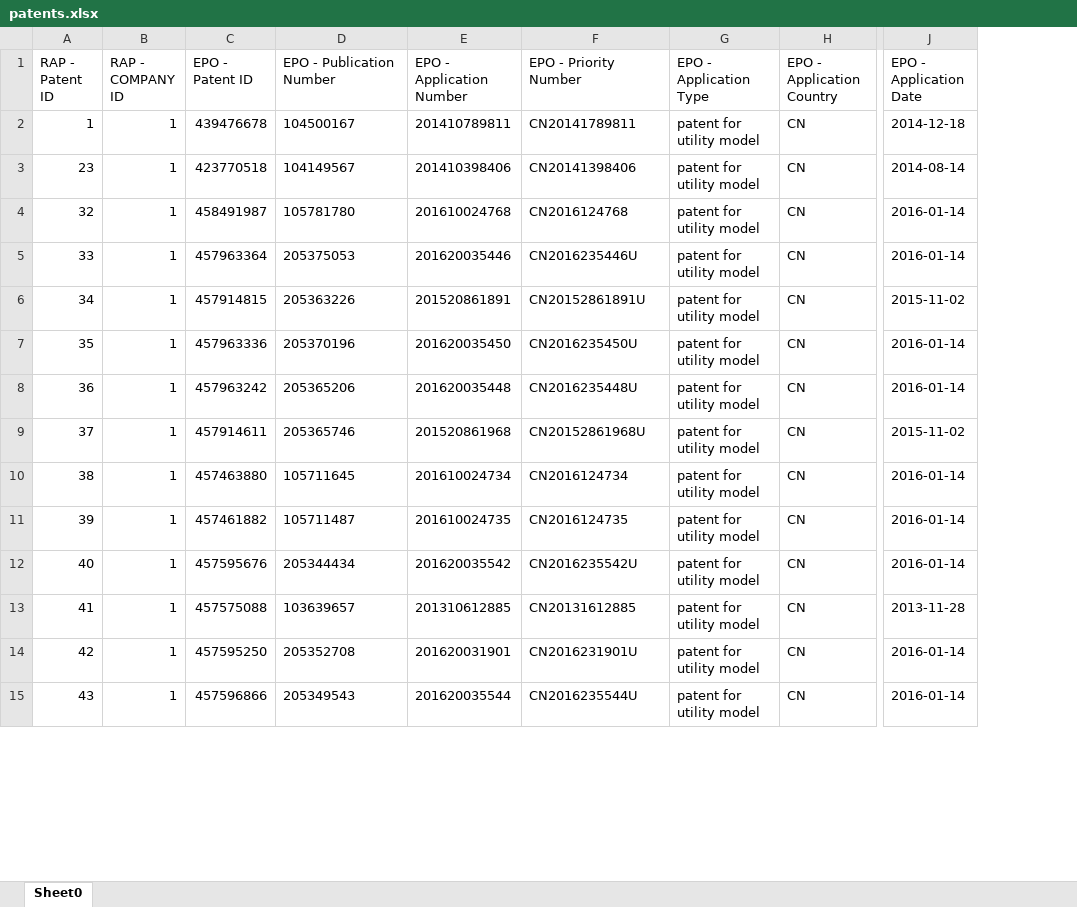
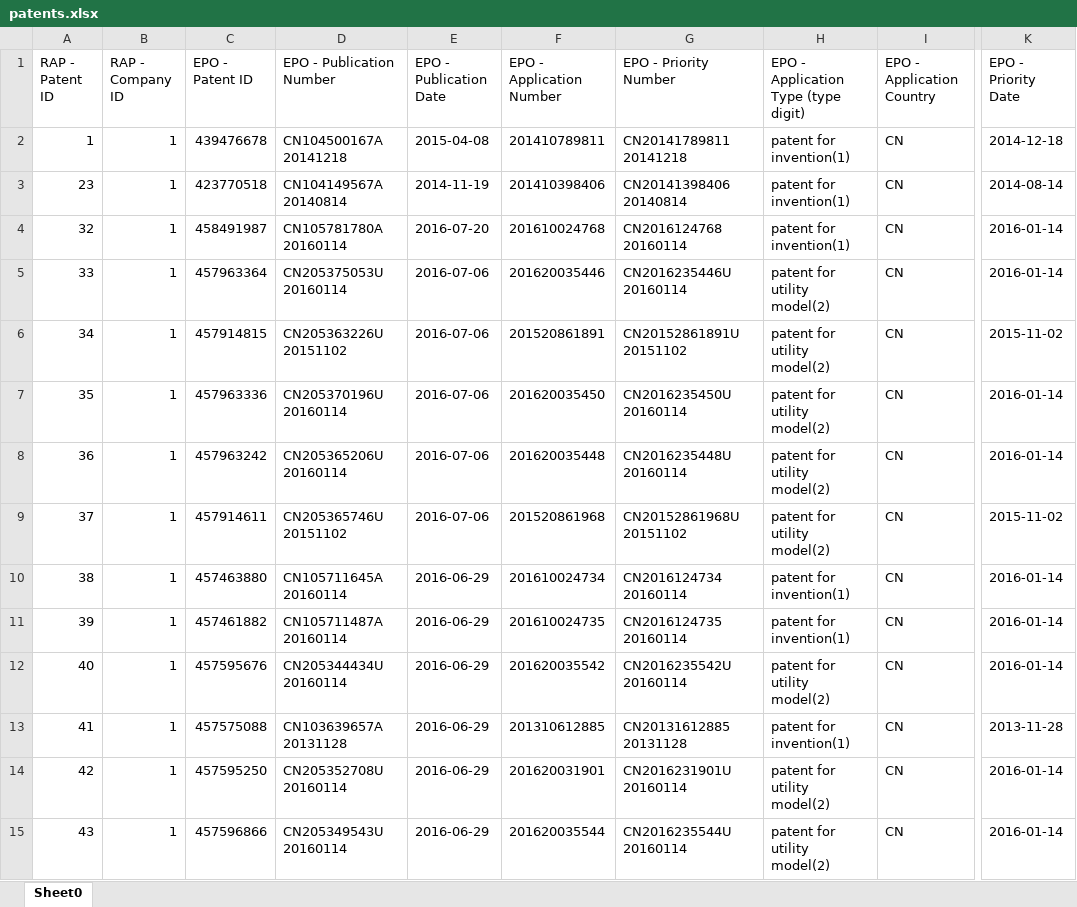
Before and after one commit to zxg618/CitationSearch, an Excel workbook: patents.xlsx, sheet Sheet0, drawn as a sheet; only a part is shown, gaps mark what is left out; values as stored, in another font and other column widths than the file's, no borders; removed rows and columns are numbered as before the commit, all else as after; the diff covers the shown part only; the diff names each change by its address in the sheet, - before the commit and + after, or states it on an @@ line.

Commit message:
add full pub numbers and pub date

```diff
--- a/patents.xlsx (sheet Sheet0)
+++ b/patents.xlsx (sheet Sheet0)
+column E (EPO - Publication Date), rows 2-15: 2015-04-08 | 2014-11-19 | 2016-07-20 | 2016-07-06 | 2016-07-06 | 2016-07-06 | 2016-07-06 | 2016-07-06 | 2016-06-29 | 2016-06-29 | 2016-06-29 | 2016-06-29 | 2016-06-29 | 2016-06-29
-column G (EPO - Application Type), rows 2-15: all patent for utility model
+column H, rows 1-15: EPO - Application Type (type digit) | patent for invention(1) | patent for invention(1) | patent for invention(1) | patent for utility model(2) | patent for utility model(2) | patent for utility model(2) | patent for utility model(2) | patent for utility model(2) | patent for invention(1) | patent for invention(1) | patent for utility model(2) | patent for invention(1) | patent for utility model(2) | patent for utility model(2)
-B1: RAP - COMPANY ID
+B1: RAP - Company ID
-K1: EPO - Application Date
+K1: EPO - Priority Date
-D2 (EPO - Publication Number): 104500167
+D2 (EPO - Publication Number): CN104500167A 20141218
-G2 (EPO - Priority Number): CN20141789811
+G2 (EPO - Priority Number): CN20141789811 20141218
-D3 (EPO - Publication Number): 104149567
+D3 (EPO - Publication Number): CN104149567A 20140814
-G3 (EPO - Priority Number): CN20141398406
+G3 (EPO - Priority Number): CN20141398406 20140814
-D4 (EPO - Publication Number): 105781780
+D4 (EPO - Publication Number): CN105781780A 20160114
-G4 (EPO - Priority Number): CN2016124768
+G4 (EPO - Priority Number): CN2016124768 20160114
-D5 (EPO - Publication Number): 205375053
+D5 (EPO - Publication Number): CN205375053U 20160114
-G5 (EPO - Priority Number): CN2016235446U
+G5 (EPO - Priority Number): CN2016235446U 20160114
-D6 (EPO - Publication Number): 205363226
+D6 (EPO - Publication Number): CN205363226U 20151102
-G6 (EPO - Priority Number): CN20152861891U
+G6 (EPO - Priority Number): CN20152861891U 20151102
-D7 (EPO - Publication Number): 205370196
+D7 (EPO - Publication Number): CN205370196U 20160114
-G7 (EPO - Priority Number): CN2016235450U
+G7 (EPO - Priority Number): CN2016235450U 20160114
-D8 (EPO - Publication Number): 205365206
+D8 (EPO - Publication Number): CN205365206U 20160114
-G8 (EPO - Priority Number): CN2016235448U
+G8 (EPO - Priority Number): CN2016235448U 20160114
-D9 (EPO - Publication Number): 205365746
+D9 (EPO - Publication Number): CN205365746U 20151102
-G9 (EPO - Priority Number): CN20152861968U
+G9 (EPO - Priority Number): CN20152861968U 20151102
-D10 (EPO - Publication Number): 105711645
+D10 (EPO - Publication Number): CN105711645A 20160114
-G10 (EPO - Priority Number): CN2016124734
+G10 (EPO - Priority Number): CN2016124734 20160114
-D11 (EPO - Publication Number): 105711487
+D11 (EPO - Publication Number): CN105711487A 20160114
-G11 (EPO - Priority Number): CN2016124735
+G11 (EPO - Priority Number): CN2016124735 20160114
-D12 (EPO - Publication Number): 205344434
+D12 (EPO - Publication Number): CN205344434U 20160114
-G12 (EPO - Priority Number): CN2016235542U
+G12 (EPO - Priority Number): CN2016235542U 20160114
-D13 (EPO - Publication Number): 103639657
+D13 (EPO - Publication Number): CN103639657A 20131128
-G13 (EPO - Priority Number): CN20131612885
+G13 (EPO - Priority Number): CN20131612885 20131128
-D14 (EPO - Publication Number): 205352708
+D14 (EPO - Publication Number): CN205352708U 20160114
-G14 (EPO - Priority Number): CN2016231901U
+G14 (EPO - Priority Number): CN2016231901U 20160114
-D15 (EPO - Publication Number): 205349543
+D15 (EPO - Publication Number): CN205349543U 20160114
-G15 (EPO - Priority Number): CN2016235544U
+G15 (EPO - Priority Number): CN2016235544U 20160114
```
Also changed, not shown: 570 edited cells elsewhere in this sheet, citations.xlsx, companies.xlsx, 15 other files.
